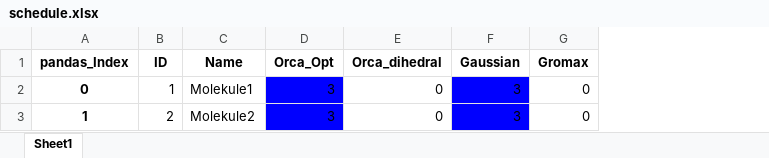
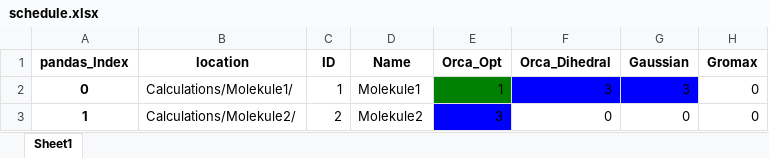
Before and after one commit to RealUranar/HiWi, an Excel workbook: TESTFOLDER/schedule.xlsx, sheet Sheet1, drawn as a sheet; values as stored, in another font and other column widths than the file's, no borders; removed rows and columns are numbered as before the commit, all else as after; the diff names each change by its address in the sheet, - before the commit and + after, or states it on an @@ line.

```diff
--- a/TESTFOLDER/schedule.xlsx (sheet Sheet1)
+++ b/TESTFOLDER/schedule.xlsx (sheet Sheet1)
+column B (location), rows 2-3: Calculations/Molekule1/ | Calculations/Molekule2/
-column E (Orca_dihedral), rows 2-3: 0 | 0
+column F (Orca_Dihedral), rows 2-3: 3 | 0
-E2 (Orca_Opt): 3
+E2 (Orca_Opt): 1
-E2 fill: #0000FF
+E2 fill: #008000
-G3 (Gaussian): 3
+G3 (Gaussian): 0
-G3 fill: #0000FF
+G3 fill: none
```
Also changed, not shown: TESTFOLDER/test.xlsx, 15 other files.
